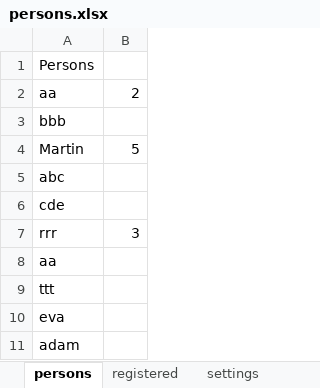
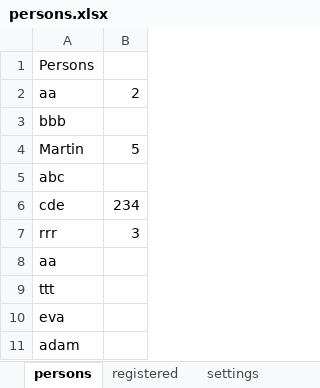
Before and after one commit to martinkunc/registrations, an Excel workbook: data/persons.xlsx, sheet persons, drawn as a sheet; values as stored, in another font and other column widths than the file's, no borders; the diff names each change by its address in the sheet, - before the commit and + after, or states it on an @@ line.

```diff
--- a/data/persons.xlsx (sheet persons)
+++ b/data/persons.xlsx (sheet persons)
-B6: (empty)
+B6: 234
```
Also changed, not shown: sheet registered, 4 other files.
